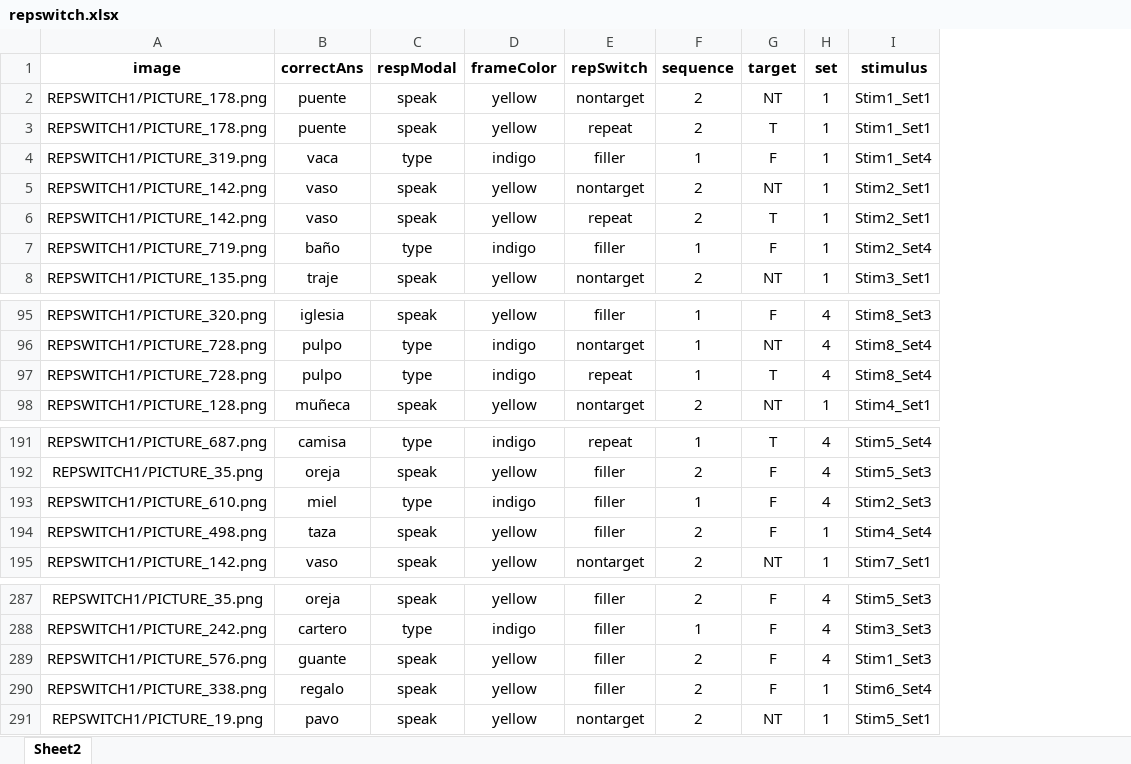
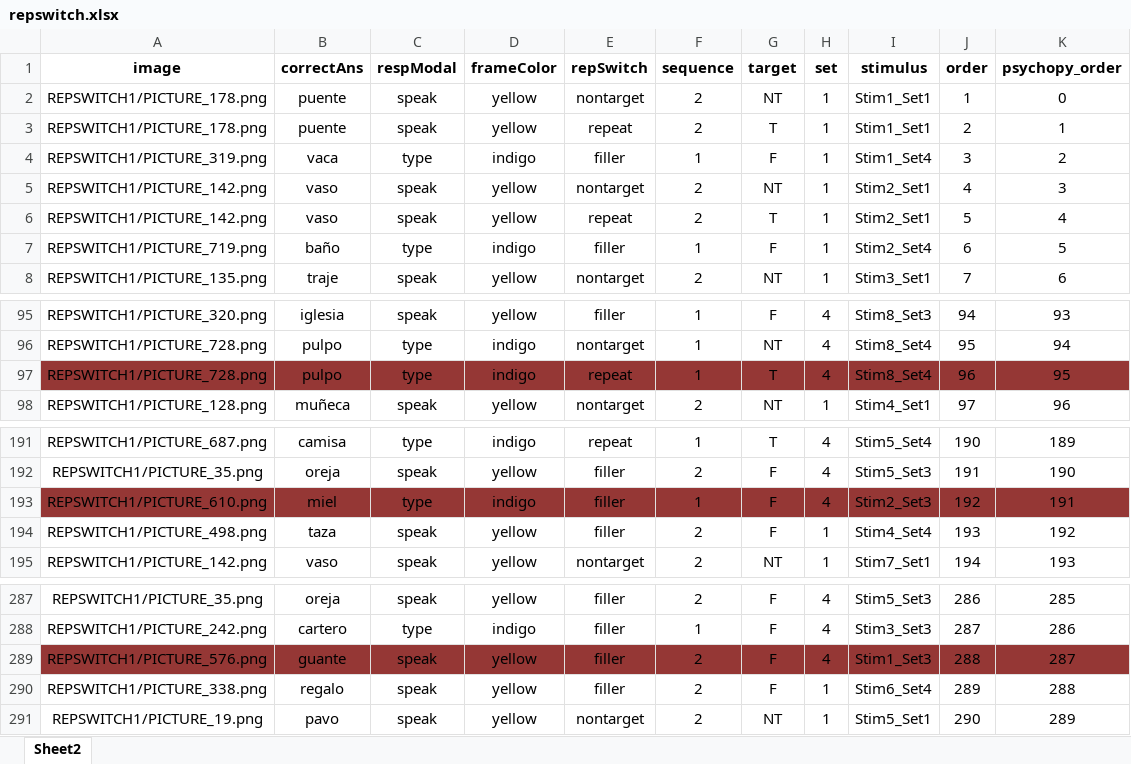
Before and after one commit to kattsar/experiment1, an Excel workbook: repswitch.xlsx, sheet Sheet2, drawn as a sheet; only a part is shown, gaps mark what is left out; values as stored, in another font and other column widths than the file's, no borders; table styles not drawn; the diff names each change by its address in the sheet, - before the commit and + after, or states it on an @@ line.

```diff
--- a/repswitch.xlsx (sheet Sheet2)
+++ b/repswitch.xlsx (sheet Sheet2)
+column J (order), rows 2-8: 1 | 2 | 3 | 4 | 5 | 6 | 7; rows 95-98: 94 | 95 | 96 | 97; rows 191-195: 190 | 191 | 192 | 193 | 194; rows 287-291: 286 | 287 | 288 | 289 | 290
+column K (psychopy_order), rows 2-8: 0 | 1 | 2 | 3 | 4 | 5 | 6; rows 95-98: 93 | 94 | 95 | 96; rows 191-195: 189 | 190 | 191 | 192 | 193; rows 287-291: 285 | 286 | 287 | 288 | 289
-A97:I97 fill: none
+A97:I97 fill: #953735
-A193:I193 fill: none
+A193:I193 fill: #953735
-A289:I289 fill: none
+A289:I289 fill: #953735
```
Also changed, not shown: 28 other files.
